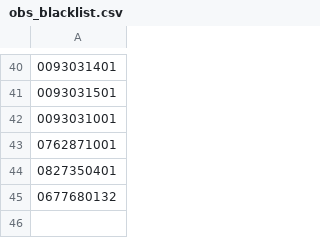
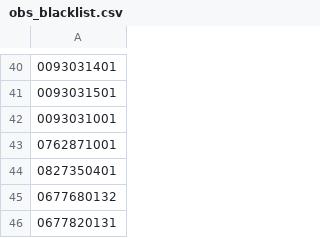
Before and after one commit to DavidT3/XCS-Mass-Paper-I-Analysis, a CSV file: data_notes/obs_blacklist.csv, drawn as a sheet; only a part is shown, gaps mark what is left out; the diff names each change by its address in the sheet, - before the commit and + after, or states it on an @@ line.

Commit message:
Added the observation with a (probably pileup) hole to the blacklist, its just too strange and right in the cluster's data

```diff
--- a/data_notes/obs_blacklist.csv
+++ b/data_notes/obs_blacklist.csv
+row 46: 0677820131
```
